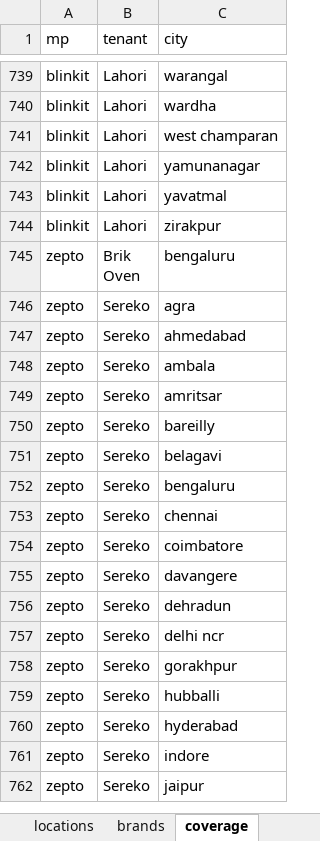
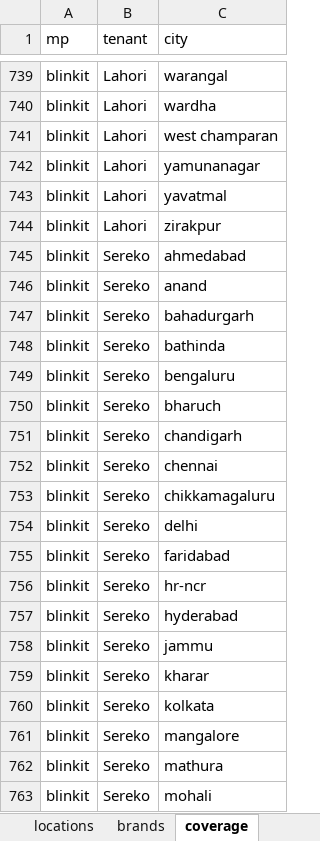
Before and after one commit to ForesightTribe/automation-mvp, an Excel workbook: backend/config.xlsx, sheet coverage, drawn as a sheet; only a part is shown, gaps mark what is left out; the shorter side is filled out with more unchanged rows; values as stored, in another font and other column widths than the file's, no borders; the diff covers the shown part only; the diff names each change by its address in the sheet, - before the commit and + after, or states it on an @@ line.

```diff
--- a/backend/config.xlsx (sheet coverage)
+++ b/backend/config.xlsx (sheet coverage)
+row 745: blinkit | Sereko | ahmedabad
+row 746: blinkit | Sereko | anand
+row 747: blinkit | Sereko | bahadurgarh
+row 748: blinkit | Sereko | bathinda
+row 749: blinkit | Sereko | bengaluru
+row 750: blinkit | Sereko | bharuch
+row 751: blinkit | Sereko | chandigarh
+row 752: blinkit | Sereko | chennai
+row 753: blinkit | Sereko | chikkamagaluru
+row 754: blinkit | Sereko | delhi
+row 755: blinkit | Sereko | faridabad
+row 756: blinkit | Sereko | hr-ncr
+row 757: blinkit | Sereko | hyderabad
+row 758: blinkit | Sereko | jammu
+row 759: blinkit | Sereko | kharar
+row 760: blinkit | Sereko | kolkata
+row 761: blinkit | Sereko | mangalore
+row 762: blinkit | Sereko | mathura
+row 763: blinkit | Sereko | mohali
```
Also changed, not shown: 7 added rows and 6 moved rows elsewhere in this sheet, 22 other files.
